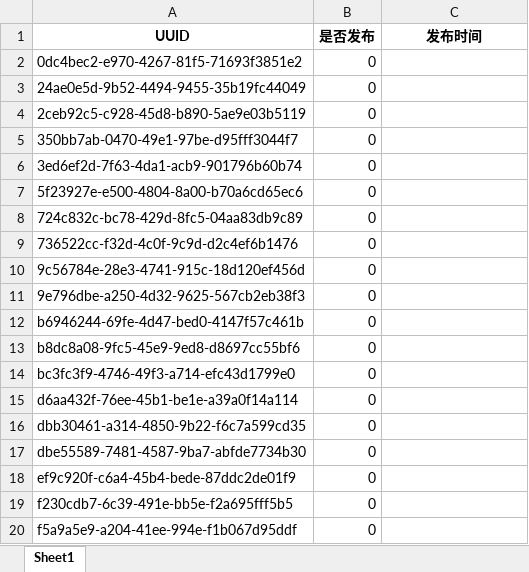
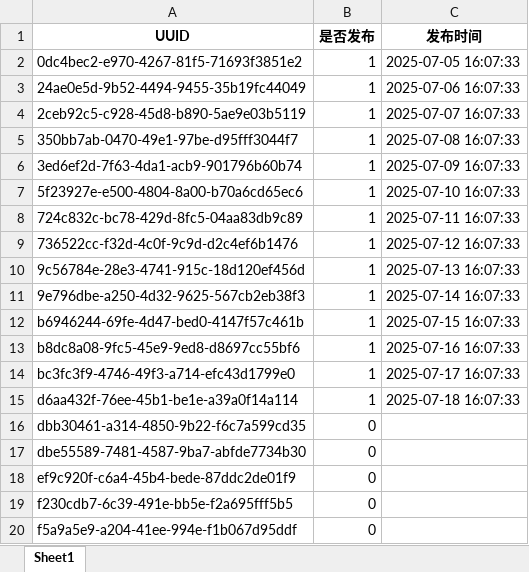
Before and after one commit to ld909/short_whisper, an Excel workbook: audio_ficition/books/excel/book-zh-bilibili.xlsx, sheet Sheet1, drawn as a sheet; values as stored, in another font and other column widths than the file's, no borders; the diff names each change by its address in the sheet, - before the commit and + after, or states it on an @@ line.

```diff
--- a/audio_ficition/books/excel/book-zh-bilibili.xlsx (sheet Sheet1)
+++ b/audio_ficition/books/excel/book-zh-bilibili.xlsx (sheet Sheet1)
-B2:B15 (是否发布): 0
+B2:B15 (是否发布): 1
-C2 (发布时间): (empty)
+C2 (发布时间): 2025-07-05 16:07:33
-C3 (发布时间): (empty)
+C3 (发布时间): 2025-07-06 16:07:33
-C4 (发布时间): (empty)
+C4 (发布时间): 2025-07-07 16:07:33
-C5 (发布时间): (empty)
+C5 (发布时间): 2025-07-08 16:07:33
-C6 (发布时间): (empty)
+C6 (发布时间): 2025-07-09 16:07:33
-C7 (发布时间): (empty)
+C7 (发布时间): 2025-07-10 16:07:33
-C8 (发布时间): (empty)
+C8 (发布时间): 2025-07-11 16:07:33
-C9 (发布时间): (empty)
+C9 (发布时间): 2025-07-12 16:07:33
-C10 (发布时间): (empty)
+C10 (发布时间): 2025-07-13 16:07:33
-C11 (发布时间): (empty)
+C11 (发布时间): 2025-07-14 16:07:33
-C12 (发布时间): (empty)
+C12 (发布时间): 2025-07-15 16:07:33
-C13 (发布时间): (empty)
+C13 (发布时间): 2025-07-16 16:07:33
-C14 (发布时间): (empty)
+C14 (发布时间): 2025-07-17 16:07:33
-C15 (发布时间): (empty)
+C15 (发布时间): 2025-07-18 16:07:33
```
Also changed, not shown: 4 other files.
